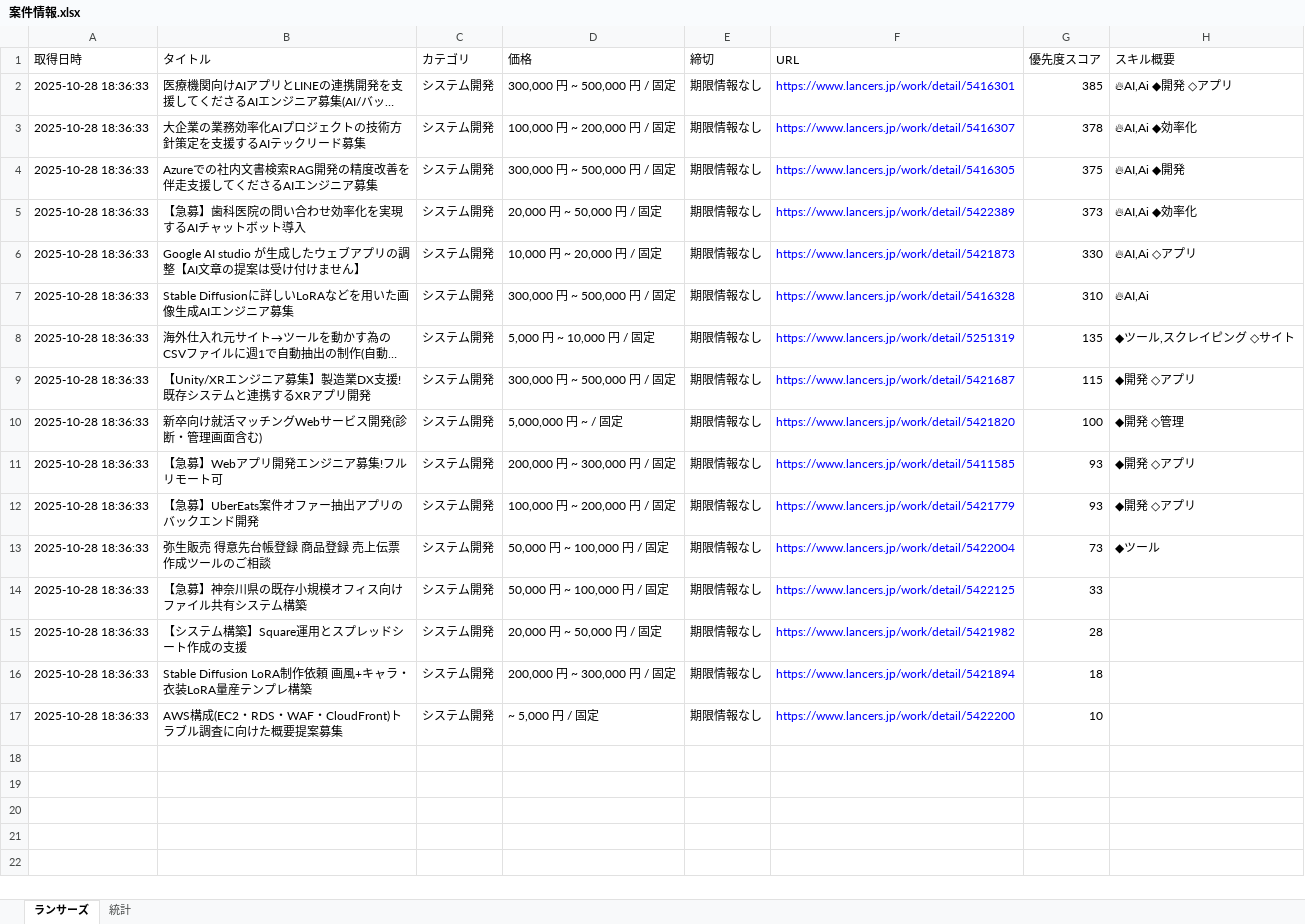
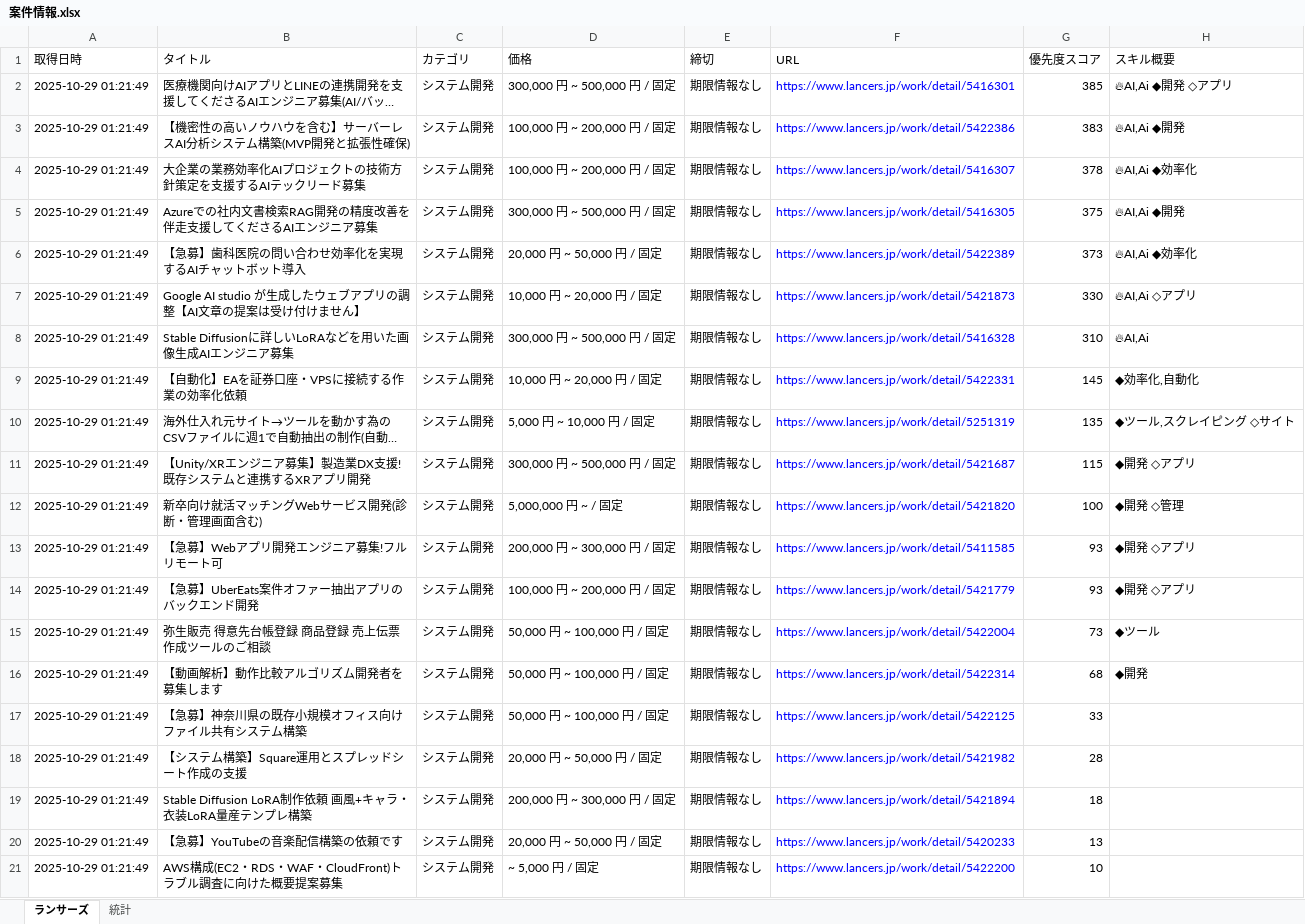
Before and after one commit to javachead/lancers-teams-notifier, an Excel workbook: 案件情報.xlsx, sheet ランサーズ, drawn as a sheet; long unchanged cells end in …; values as stored, in another font and other column widths than the file's, no borders; addresses are those after the commit; the diff names each change by its address in the sheet, - before the commit and + after, or states it on an @@ line.

```diff
--- a/案件情報.xlsx (sheet ランサーズ)
+++ b/案件情報.xlsx (sheet ランサーズ)
-A2 (取得日時): 2025-10-28 18:36:33
+A2 (取得日時): 2025-10-29 01:21:49
+row 3: 2025-10-29 01:21:49 | 【機密性の高いノウハウを含む】サーバーレスAI分析システム構築(MVP開発と拡張性確保) | システム開発 | 100,000 円 ~ 200,000 円 / 固定 | 期限情報なし | https://www.lancers.jp/work/detail/5422386 | 383 | 🔥AI,Ai ◆開発
-A4:A8 (取得日時): 2025-10-28 18:36:33
+A4:A8 (取得日時): 2025-10-29 01:21:49
+row 9: 2025-10-29 01:21:49 | 【自動化】EAを証券口座・VPSに接続する作業の効率化依頼 | システム開発 | 10,000 円 ~ 20,000 円 / 固定 | 期限情報なし | https://www.lancers.jp/work/detail/5422331 | 145 | ◆効率化,自動化
-A10:A15 (取得日時): 2025-10-28 18:36:33
+A10:A15 (取得日時): 2025-10-29 01:21:49
+row 16: 2025-10-29 01:21:49 | 【動画解析】動作比較アルゴリズム開発者を募集します | システム開発 | 50,000 円 ~ 100,000 円 / 固定 | 期限情報なし | https://www.lancers.jp/work/detail/5422314 | 68 | ◆開発
-A17:A19 (取得日時): 2025-10-28 18:36:33
+A17:A19 (取得日時): 2025-10-29 01:21:49
+row 20: 2025-10-29 01:21:49 | 【急募】YouTubeの音楽配信構築の依頼です | システム開発 | 20,000 円 ~ 50,000 円 / 固定 | 期限情報なし | https://www.lancers.jp/work/detail/5420233 | 13
-A21 (取得日時): 2025-10-28 18:36:33
+A21 (取得日時): 2025-10-29 01:21:49
```
Also changed, not shown: 1 other file.
